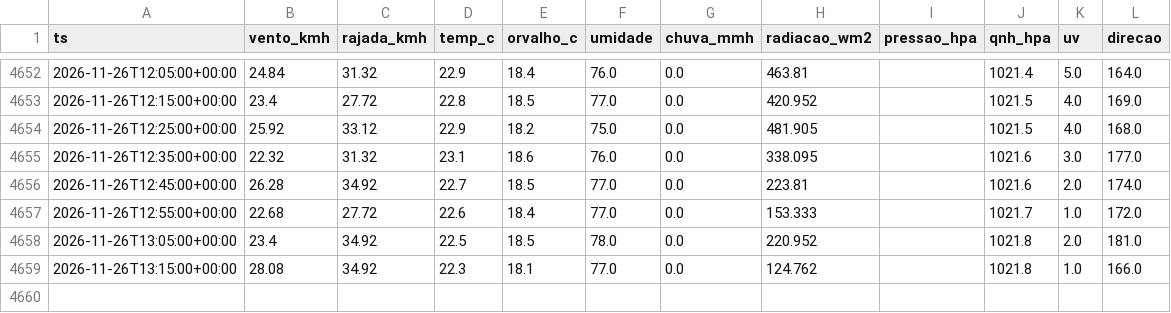
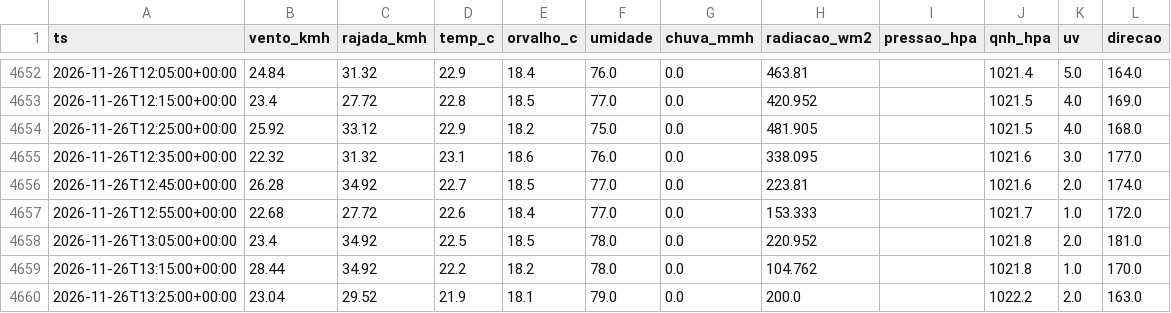
Before and after one commit to fernandoliveiraf-sudo/previsao-cnp-boituva, a CSV file: dados/cnp_5min_2026-11.csv, drawn as a sheet; only a part is shown, gaps mark what is left out.

```diff
--- a/dados/cnp_5min_2026-11.csv
+++ b/dados/cnp_5min_2026-11.csv
@@ -4658,2 +4658,3 @@ ts,vento_kmh,rajada_kmh,temp_c,orvalho_c,umidade,chuva_mmh,radiacao_wm2,pressao_
 2026-11-26T13:05:00+00:00,23.4,34.92,22.5,18.5,78.0,0.0,220.952,,1021.8,2.0,181.0
-2026-11-26T13:15:00+00:00,28.08,34.92,22.3,18.1,77.0,0.0,124.762,,1021.8,1.0,166.0
+2026-11-26T13:15:00+00:00,28.44,34.92,22.2,18.2,78.0,0.0,104.762,,1021.8,1.0,170.0
+2026-11-26T13:25:00+00:00,23.04,29.52,21.9,18.1,79.0,0.0,200.0,,1022.2,2.0,163.0
```
Also changed, not shown: 1 other file.
